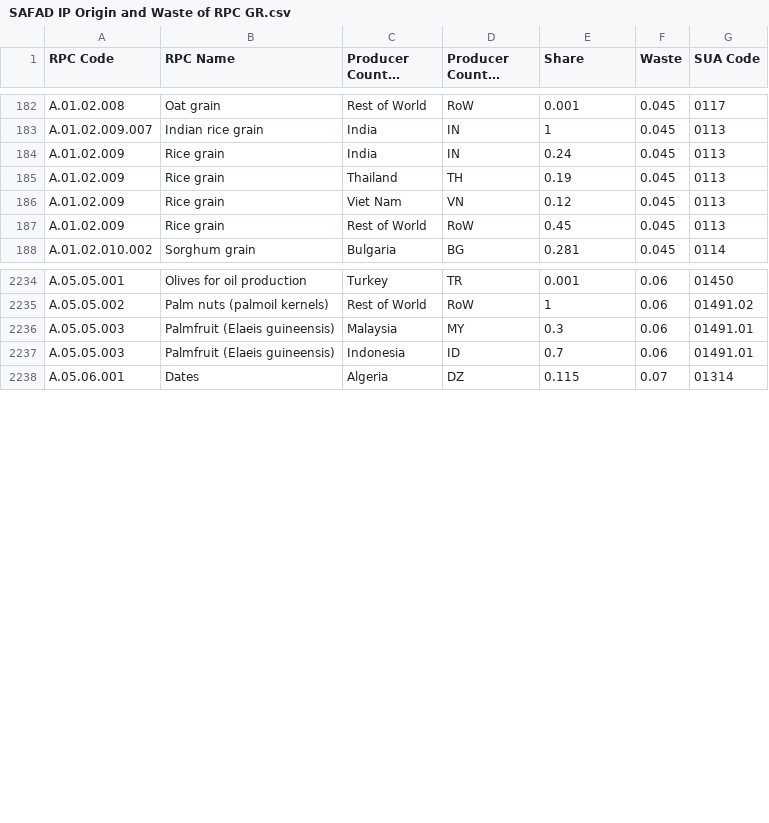
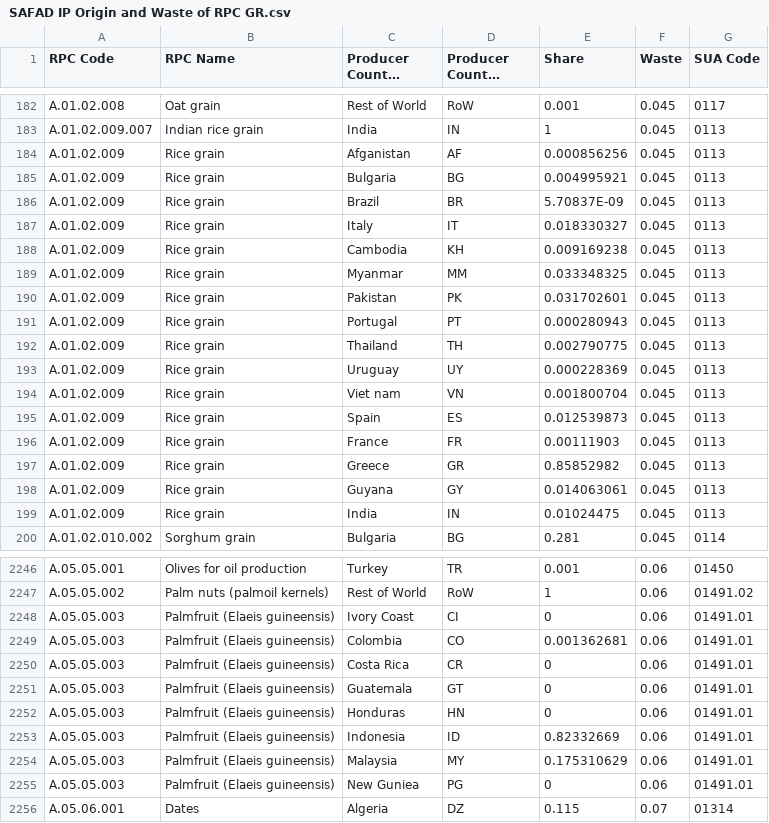
Before and after one commit to SLU-foodsystems/safad, a CSV file: src/default-input-files/SAFAD IP Origin and Waste of RPC/SAFAD IP Origin and Waste of RPC GR.csv, drawn as a sheet; only a part is shown, gaps mark what is left out; long unchanged cells end in ….

```diff
--- a/src/default-input-files/SAFAD IP Origin and Waste of RPC/SAFAD IP Origin and Waste of RPC GR.csv
+++ b/src/default-input-files/SAFAD IP Origin and Waste of RPC/SAFAD IP Origin and Waste of RPC GR.csv
@@ -183,6 +183,18 @@ A.01.02.008,Oat grain,Rest of World,RoW,0.001,0.045,0117
 A.01.02.009.007,Indian rice grain,India,IN,1,0.045,0113
-A.01.02.009,Rice grain,India,IN,0.24,0.045,0113
-A.01.02.009,Rice grain,Thailand,TH,0.19,0.045,0113
-A.01.02.009,Rice grain,Viet Nam,VN,0.12,0.045,0113
-A.01.02.009,Rice grain,Rest of World,RoW,0.45,0.045,0113
+A.01.02.009,Rice grain,Afganistan,AF,0.000856256,0.045,0113
+A.01.02.009,Rice grain,Bulgaria,BG,0.004995921,0.045,0113
+A.01.02.009,Rice grain,Brazil,BR,5.70837E-09,0.045,0113
+A.01.02.009,Rice grain,Italy,IT,0.018330327,0.045,0113
+A.01.02.009,Rice grain,Cambodia,KH,0.009169238,0.045,0113
+A.01.02.009,Rice grain,Myanmar,MM,0.033348325,0.045,0113
+A.01.02.009,Rice grain,Pakistan,PK,0.031702601,0.045,0113
+A.01.02.009,Rice grain,Portugal,PT,0.000280943,0.045,0113
+A.01.02.009,Rice grain,Thailand,TH,0.002790775,0.045,0113
+A.01.02.009,Rice grain,Uruguay,UY,0.000228369,0.045,0113
+A.01.02.009,Rice grain,Viet nam,VN,0.001800704,0.045,0113
+A.01.02.009,Rice grain,Spain,ES,0.012539873,0.045,0113
+A.01.02.009,Rice grain,France,FR,0.00111903,0.045,0113
+A.01.02.009,Rice grain,Greece,GR,0.85852982,0.045,0113
+A.01.02.009,Rice grain,Guyana,GY,0.014063061,0.045,0113
+A.01.02.009,Rice grain,India,IN,0.01024475,0.045,0113
 A.01.02.010.002,Sorghum grain,Bulgaria,BG,0.281,0.045,0114
@@ -2235,4 +2247,10 @@ A.05.05.001,Olives for oil production,Turkey,TR,0.001,0.06,01450
 A.05.05.002,Palm nuts (palmoil kernels),Rest of World,RoW,1,0.06,01491.02
-A.05.05.003,Palmfruit (Elaeis guineensis),Malaysia,MY,0.3,0.06,01491.01
-A.05.05.003,Palmfruit (Elaeis guineensis),Indonesia,ID,0.7,0.06,01491.01
+A.05.05.003,Palmfruit (Elaeis guineensis),Ivory Coast,CI,0,0.06,01491.01
+A.05.05.003,Palmfruit (Elaeis guineensis),Colombia,CO,0.001362681,0.06,01491.01
+A.05.05.003,Palmfruit (Elaeis guineensis),Costa Rica,CR,0,0.06,01491.01
+A.05.05.003,Palmfruit (Elaeis guineensis),Guatemala,GT,0,0.06,01491.01
+A.05.05.003,Palmfruit (Elaeis guineensis),Honduras,HN,0,0.06,01491.01
+A.05.05.003,Palmfruit (Elaeis guineensis),Indonesia,ID,0.82332669,0.06,01491.01
+A.05.05.003,Palmfruit (Elaeis guineensis),Malaysia,MY,0.175310629,0.06,01491.01
+A.05.05.003,Palmfruit (Elaeis guineensis),New Guniea,PG,0,0.06,01491.01
 A.05.06.001,Dates,Algeria,DZ,0.115,0.07,01314
```
Also changed, not shown: src/default-input-files/SAFAD IP Origin and Waste of RPC/SAFAD IP Origin and Waste of RPC DE.csv, src/default-input-files/SAFAD IP Origin and Waste of RPC/SAFAD IP Origin and Waste of RPC ES.csv, 6 other files.
